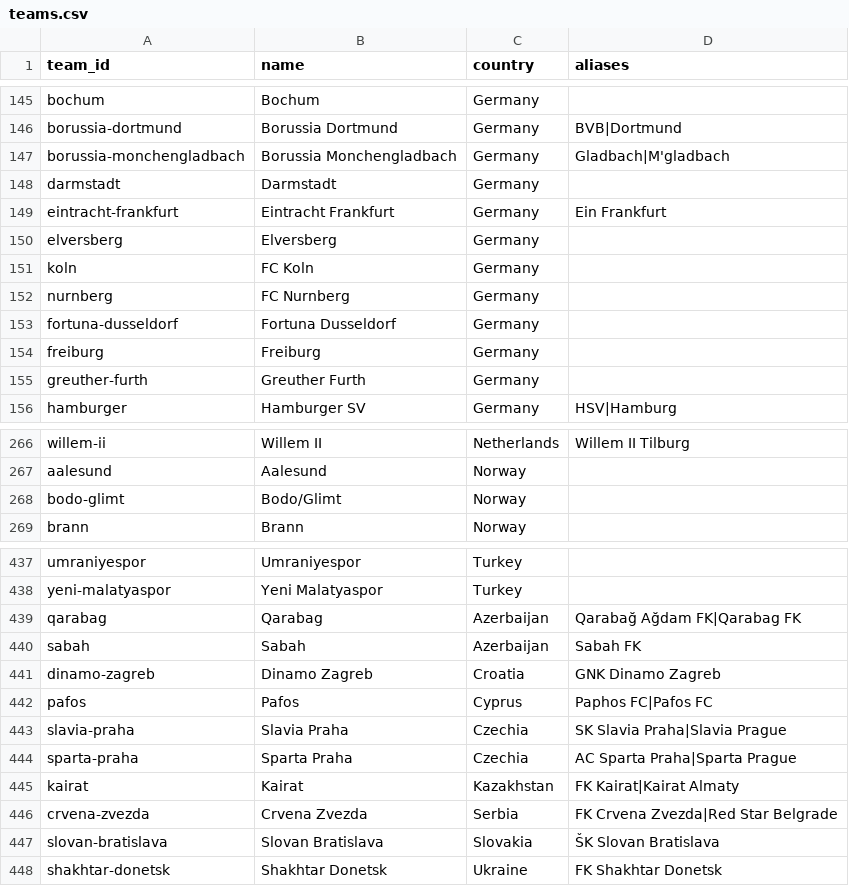
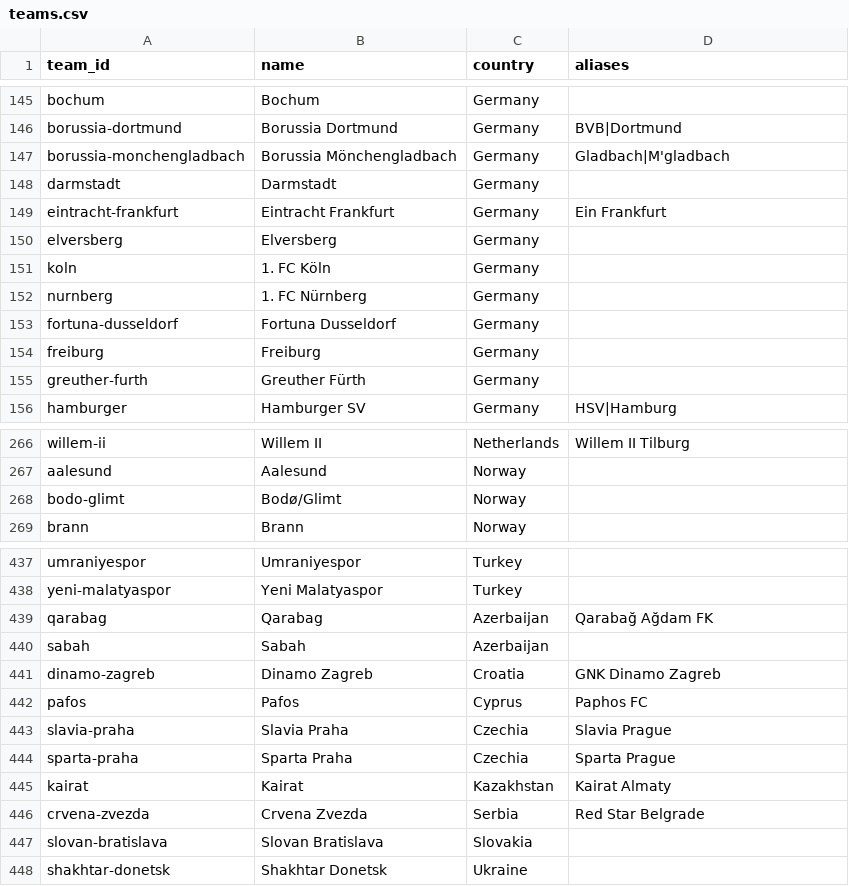
Before and after one commit to muthokaricky-alt/xGenius, a CSV file: config/teams.csv, drawn as a sheet; only a part is shown, gaps mark what is left out; the diff covers the shown part only.

Commit message:
data(teams): proper accents in display names (Köln, Atlético, Bodø/Glimt...)
Matching is unaffected: names are normalised before lookup. Drops aliases that
normalise to the display name anyway.

```diff
--- a/config/teams.csv
+++ b/config/teams.csv
@@ -146,3 +146,3 @@ bochum,Bochum,Germany,
 borussia-dortmund,Borussia Dortmund,Germany,BVB|Dortmund
-borussia-monchengladbach,Borussia Monchengladbach,Germany,Gladbach|M'gladbach
+borussia-monchengladbach,Borussia Mönchengladbach,Germany,Gladbach|M'gladbach
 darmstadt,Darmstadt,Germany,
@@ -150,7 +150,7 @@ eintracht-frankfurt,Eintracht Frankfurt,Germany,Ein Frankfurt
 elversberg,Elversberg,Germany,
-koln,FC Koln,Germany,
-nurnberg,FC Nurnberg,Germany,
+koln,1. FC Köln,Germany,
+nurnberg,1. FC Nürnberg,Germany,
 fortuna-dusseldorf,Fortuna Dusseldorf,Germany,
 freiburg,Freiburg,Germany,
-greuther-furth,Greuther Furth,Germany,
+greuther-furth,Greuther Fürth,Germany,
 hamburger,Hamburger SV,Germany,HSV|Hamburg
@@ -267,3 +267,3 @@ willem-ii,Willem II,Netherlands,Willem II Tilburg
 aalesund,Aalesund,Norway,
-bodo-glimt,Bodo/Glimt,Norway,
+bodo-glimt,Bodø/Glimt,Norway,
 brann,Brann,Norway,
@@ -438,11 +438,11 @@ umraniyespor,Umraniyespor,Turkey,
 yeni-malatyaspor,Yeni Malatyaspor,Turkey,
-qarabag,Qarabag,Azerbaijan,Qarabağ Ağdam FK|Qarabag FK
-sabah,Sabah,Azerbaijan,Sabah FK
+qarabag,Qarabag,Azerbaijan,Qarabağ Ağdam FK
+sabah,Sabah,Azerbaijan,
 dinamo-zagreb,Dinamo Zagreb,Croatia,GNK Dinamo Zagreb
-pafos,Pafos,Cyprus,Paphos FC|Pafos FC
-slavia-praha,Slavia Praha,Czechia,SK Slavia Praha|Slavia Prague
-sparta-praha,Sparta Praha,Czechia,AC Sparta Praha|Sparta Prague
-kairat,Kairat,Kazakhstan,FK Kairat|Kairat Almaty
-crvena-zvezda,Crvena Zvezda,Serbia,FK Crvena Zvezda|Red Star Belgrade
-slovan-bratislava,Slovan Bratislava,Slovakia,ŠK Slovan Bratislava
-shakhtar-donetsk,Shakhtar Donetsk,Ukraine,FK Shakhtar Donetsk
+pafos,Pafos,Cyprus,Paphos FC
+slavia-praha,Slavia Praha,Czechia,Slavia Prague
+sparta-praha,Sparta Praha,Czechia,Sparta Prague
+kairat,Kairat,Kazakhstan,Kairat Almaty
+crvena-zvezda,Crvena Zvezda,Serbia,Red Star Belgrade
+slovan-bratislava,Slovan Bratislava,Slovakia,
+shakhtar-donetsk,Shakhtar Donetsk,Ukraine,
```
Also changed, not shown: 14 edited cells elsewhere in this file.
